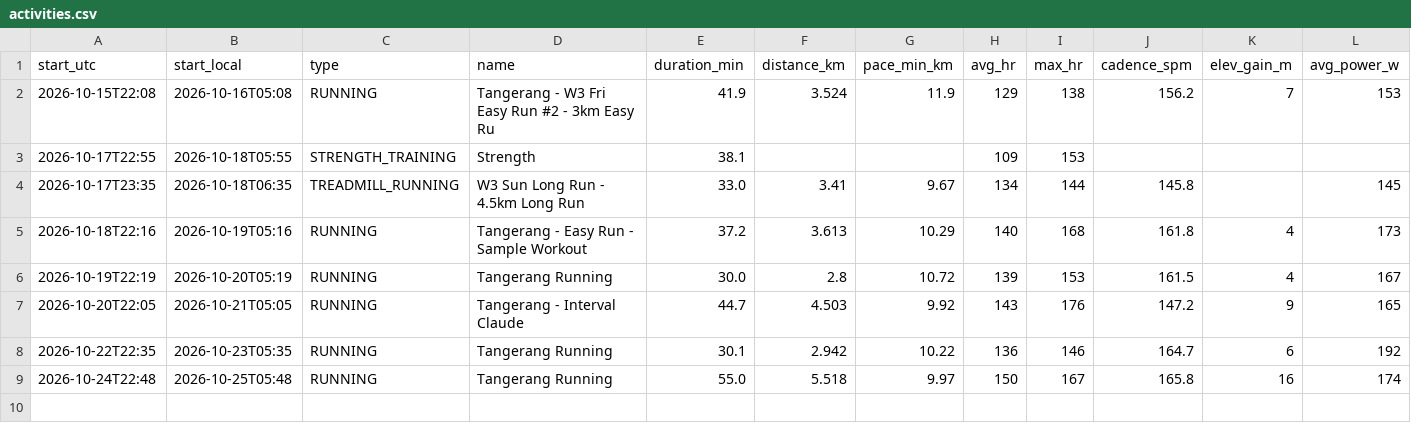
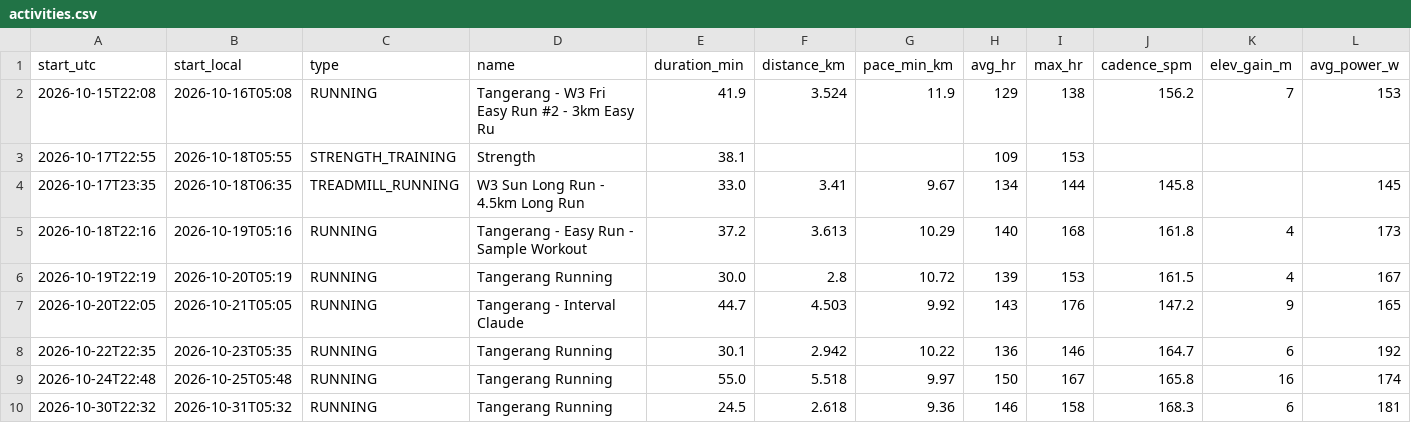
Before and after one commit to onehoka/demo-git, a CSV file: garmin/data/activities.csv, drawn as a sheet; only a part is shown; rows hold the shown columns only; the diff names each change by its address in the sheet, - before the commit and + after, or states it on an @@ line.

```diff
--- a/garmin/data/activities.csv
+++ b/garmin/data/activities.csv
+row 10: 2026-10-30T22:32 | 2026-10-31T05:32 | RUNNING | Tangerang Running | 24.5 | 2.618 | 9.36 | 146 | 158 | 168.3 | 6 | 181
```
Also changed, not shown: garmin/data/daily.csv.
